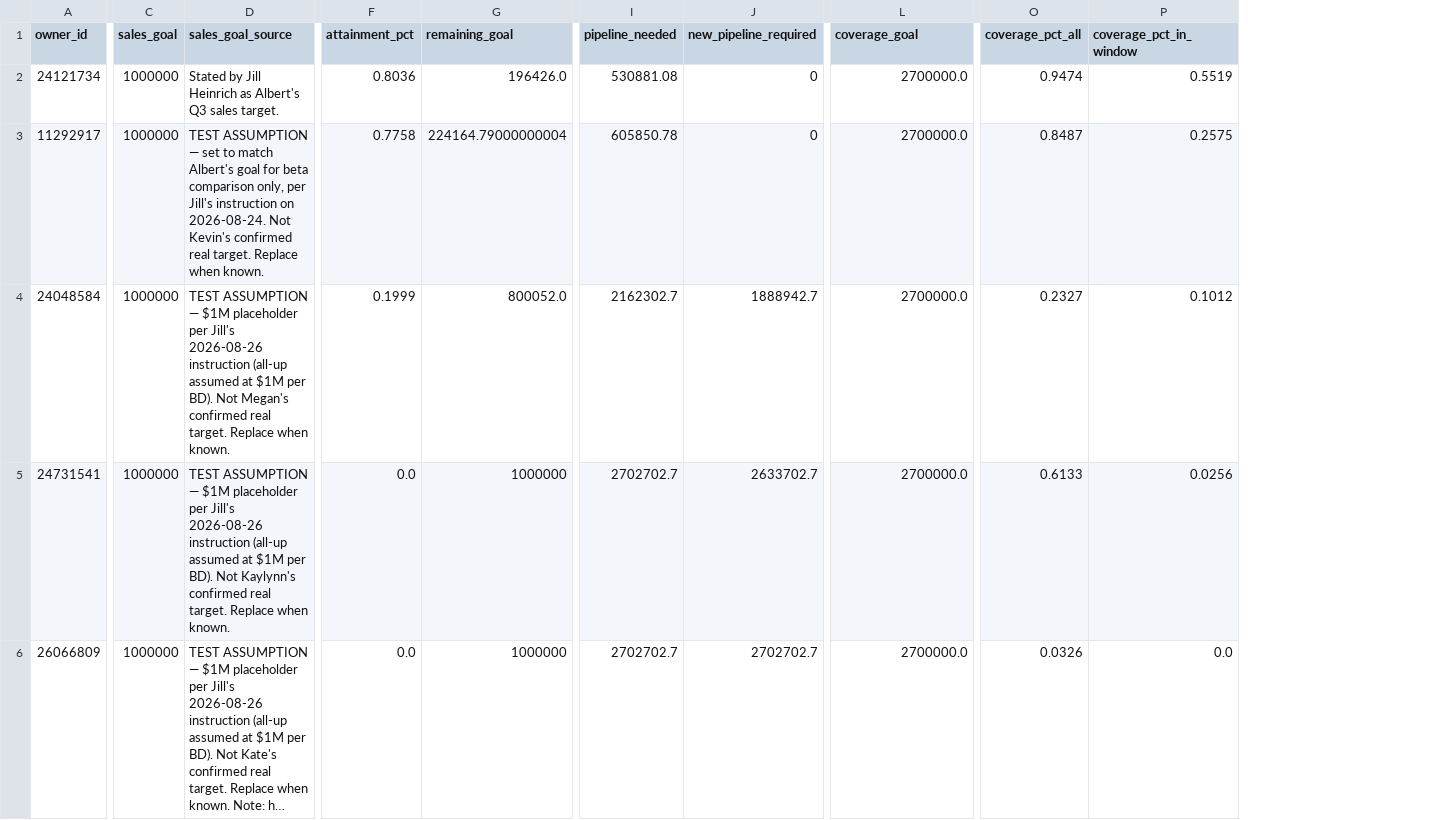
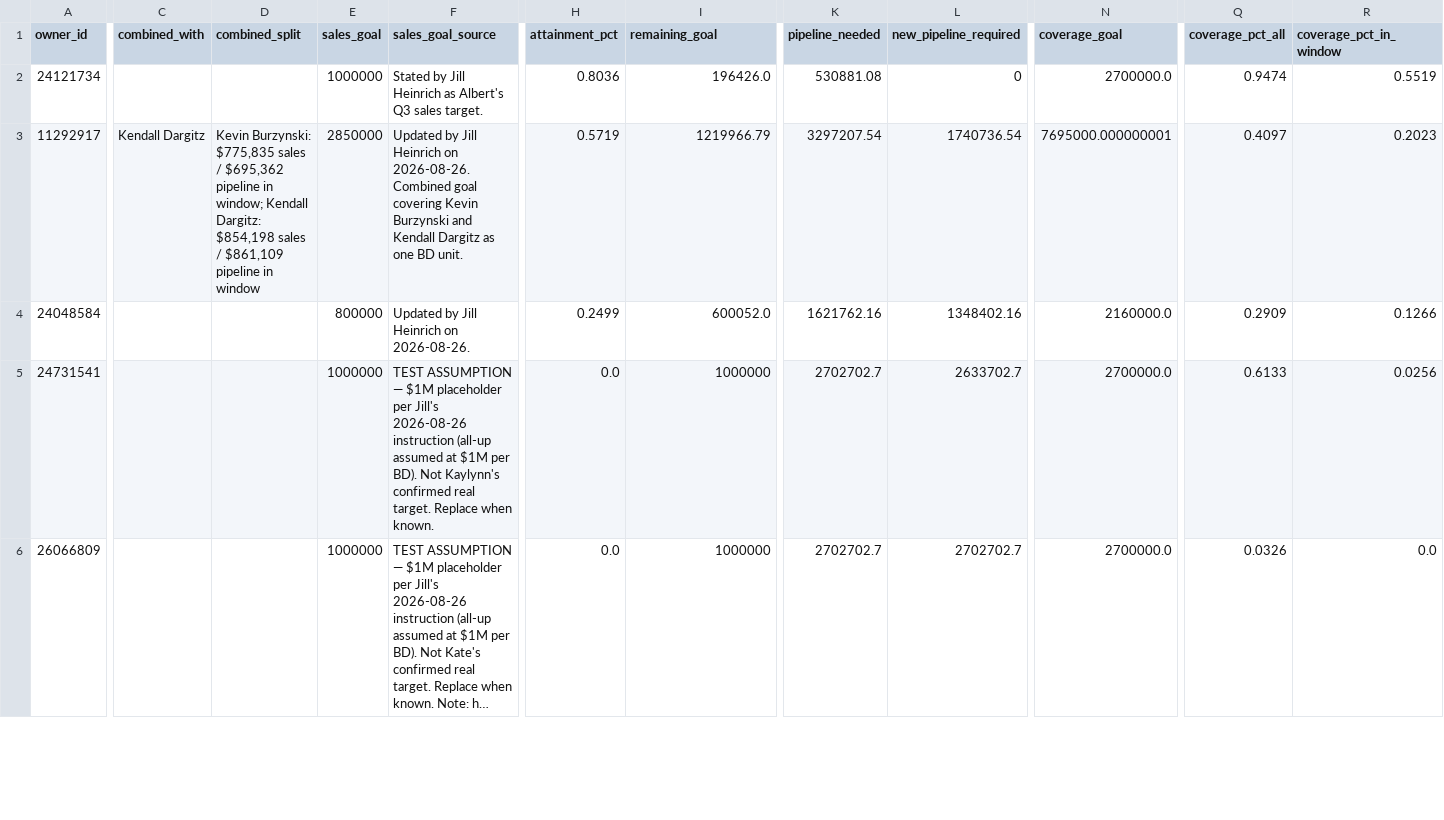
Before and after one commit to jill-heinrich-blink/pipedrive-reporting, a CSV file: docs/data/09_owner_goals.csv, drawn as a sheet; only a part is shown, gaps mark what is left out; long unchanged cells end in …; addresses are those after the commit; the diff covers the shown part only; the diff names each change by its address in the sheet, - before the commit and + after, or states it on an @@ line.

Commit message:
Update Anne/Megan/Kevin sales goals; combine Kevin with Kendall Dargitz

```diff
--- a/docs/data/09_owner_goals.csv
+++ b/docs/data/09_owner_goals.csv
+column C (combined_with), row 3: Kendall Dargitz
+column D (combined_split), row 3: Kevin Burzynski: $775,835 sales / $695,362 pipeline in window; Kendall Dargitz: $854,198 sales / $861,109 pipeline in window
-E3 (sales_goal): 1000000
+E3 (sales_goal): 2850000
-F3 (sales_goal_source): TEST ASSUMPTION — set to match Albert's goal for beta comparison only, per Jill's instruction on 2026-08-24. Not Kevin's confirmed real target. Replace when known.
+F3 (sales_goal_source): Updated by Jill Heinrich on 2026-08-26. Combined goal covering Kevin Burzynski and Kendall Dargitz as one BD unit.
-H3 (attainment_pct): 0.7758
+H3 (attainment_pct): 0.5719
-I3 (remaining_goal): 224164.79000000004
+I3 (remaining_goal): 1219966.79
-K3 (pipeline_needed): 605850.78
+K3 (pipeline_needed): 3297207.54
-L3 (new_pipeline_required): 0
+L3 (new_pipeline_required): 1740736.54
-N3 (coverage_goal): 2700000.0
+N3 (coverage_goal): 7695000.000000001
-Q3 (coverage_pct_all): 0.8487
+Q3 (coverage_pct_all): 0.4097
-R3 (coverage_pct_in_window): 0.2575
+R3 (coverage_pct_in_window): 0.2023
-E4 (sales_goal): 1000000
+E4 (sales_goal): 800000
-F4 (sales_goal_source): TEST ASSUMPTION — $1M placeholder per Jill's 2026-08-26 instruction (all-up assumed at $1M per BD). Not Megan's confirmed real target. Replace when known.
+F4 (sales_goal_source): Updated by Jill Heinrich on 2026-08-26.
-H4 (attainment_pct): 0.1999
+H4 (attainment_pct): 0.2499
-I4 (remaining_goal): 800052.0
+I4 (remaining_goal): 600052.0
-K4 (pipeline_needed): 2162302.7
+K4 (pipeline_needed): 1621762.16
-L4 (new_pipeline_required): 1888942.7
+L4 (new_pipeline_required): 1348402.16
-N4 (coverage_goal): 2700000.0
+N4 (coverage_goal): 2160000.0
-Q4 (coverage_pct_all): 0.2327
+Q4 (coverage_pct_all): 0.2909
-R4 (coverage_pct_in_window): 0.1012
+R4 (coverage_pct_in_window): 0.1266
```
Also changed, not shown: 17 edited cells elsewhere in this file, 2 other files.
